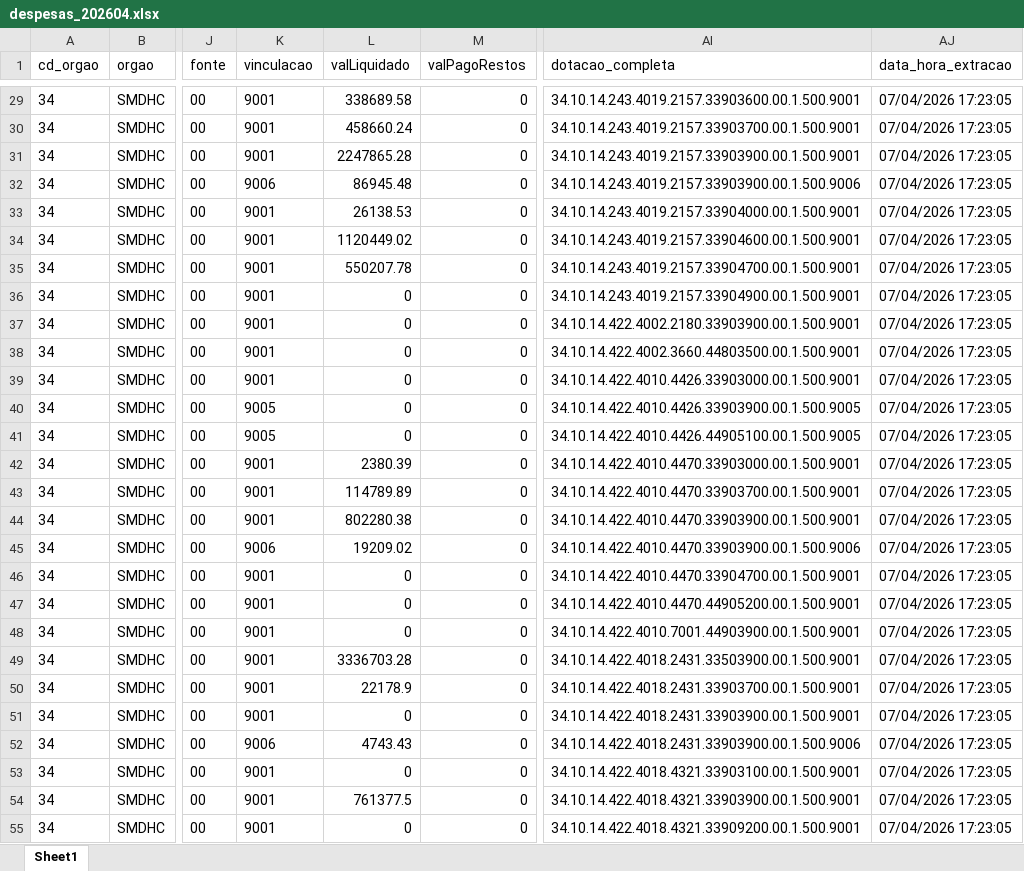
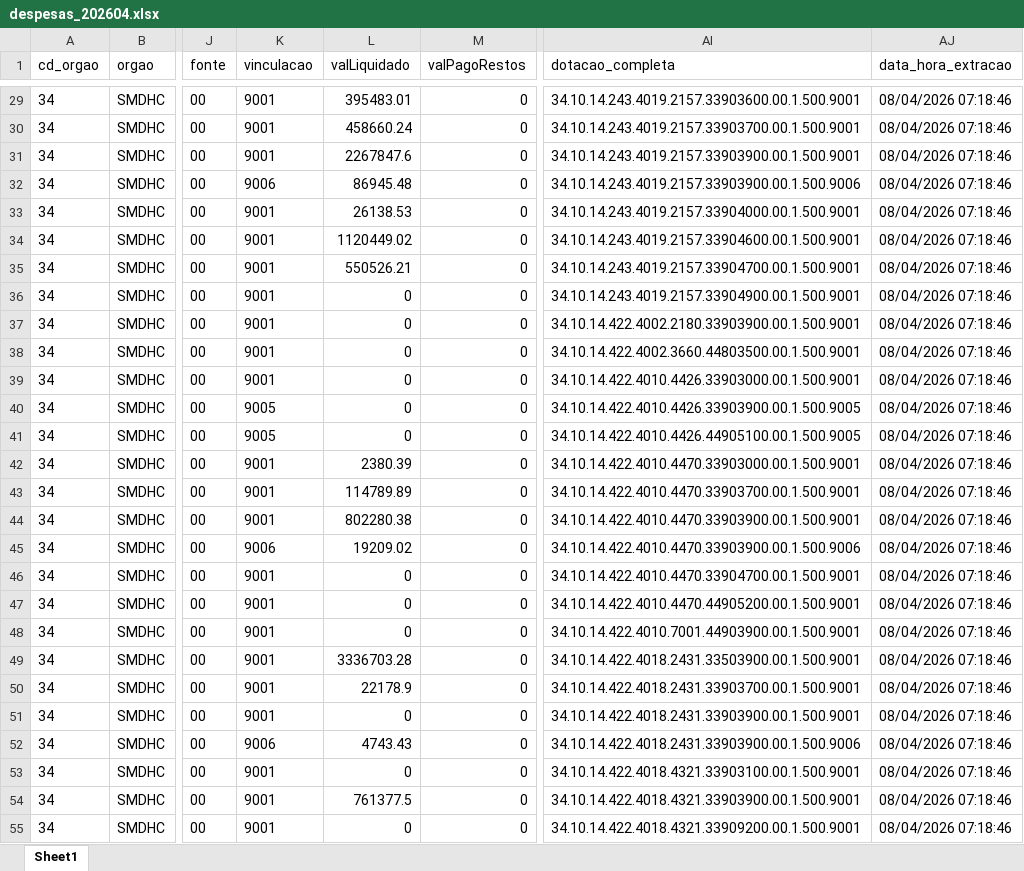
Before and after one commit to NathanSFaita/painel_orcamentario, an Excel workbook: base_despesas/2026/despesas_202604.xlsx, sheet Sheet1, drawn as a sheet; only a part is shown, gaps mark what is left out; values as stored, in another font and other column widths than the file's, no borders; the diff covers the shown part only; the diff names each change by its address in the sheet, - before the commit and + after, or states it on an @@ line.

```diff
--- a/base_despesas/2026/despesas_202604.xlsx (sheet Sheet1)
+++ b/base_despesas/2026/despesas_202604.xlsx (sheet Sheet1)
-L29 (valLiquidado): 338689.58
+L29 (valLiquidado): 395483.01
-AJ29:AJ55 (data_hora_extracao): 07/04/2026 17:23:05
+AJ29:AJ55 (data_hora_extracao): 08/04/2026 07:18:46
-L31 (valLiquidado): 2247865.28
+L31 (valLiquidado): 2267847.6
-L35 (valLiquidado): 550207.78
+L35 (valLiquidado): 550526.21
```
Also changed, not shown: 146 edited cells elsewhere in this sheet, 4 other files.
